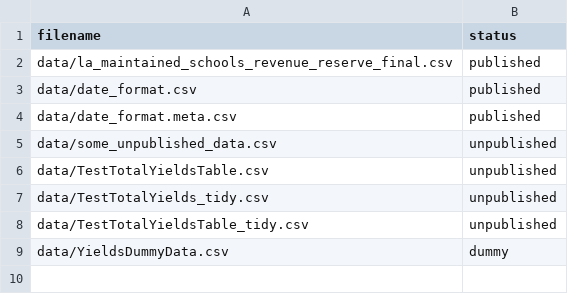
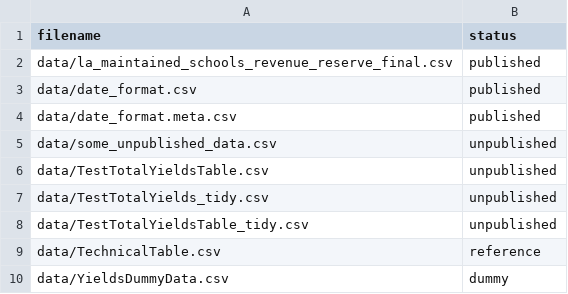
Before and after one commit to dfe-analytical-services/pupil-yields-dashboard-, a CSV file: datafiles_log.csv, drawn as a sheet; the diff names each change by its address in the sheet, - before the commit and + after, or states it on an @@ line.

Commit message:
Technical table

```diff
--- a/datafiles_log.csv
+++ b/datafiles_log.csv
+row 9: data/TechnicalTable.csv | reference
```
Also changed, not shown: 4 other files.
